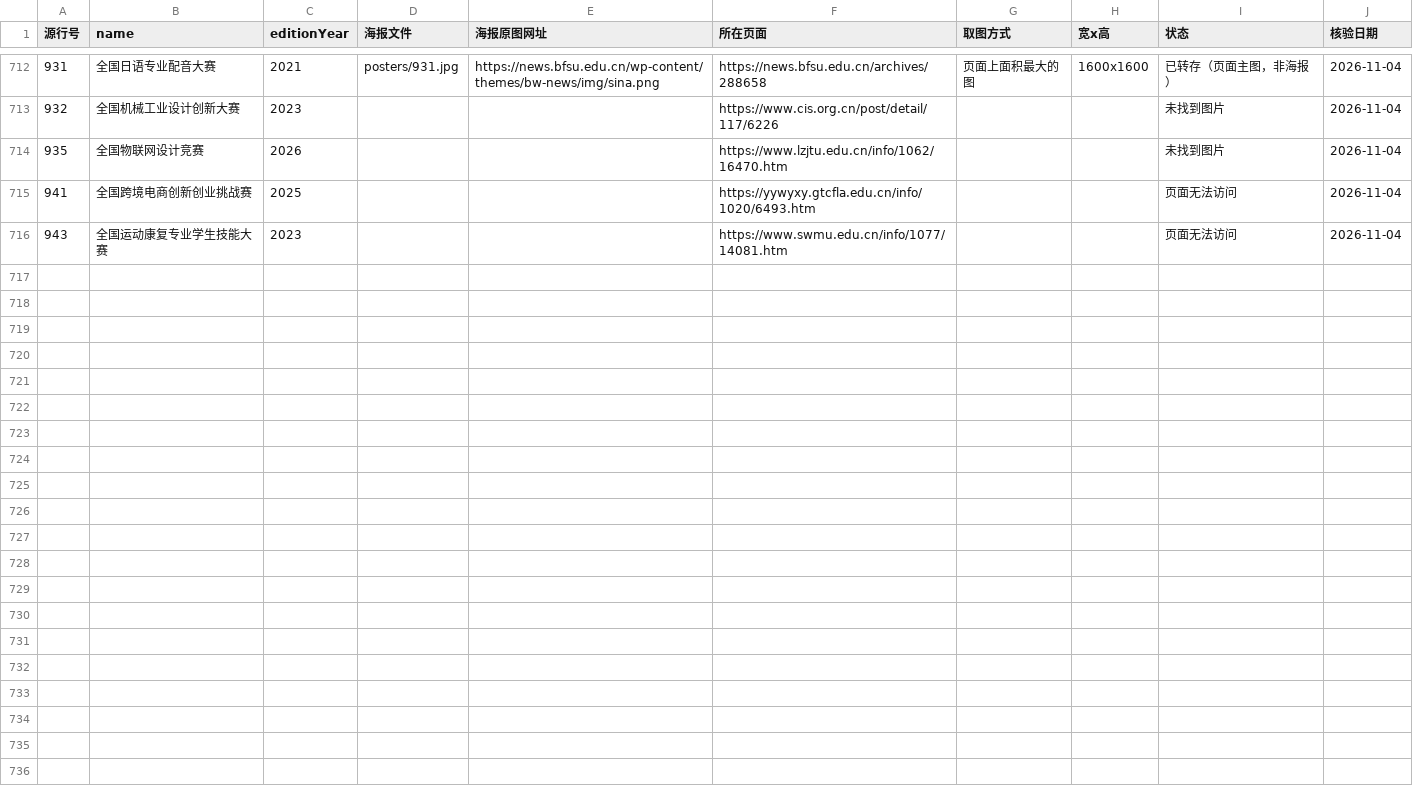
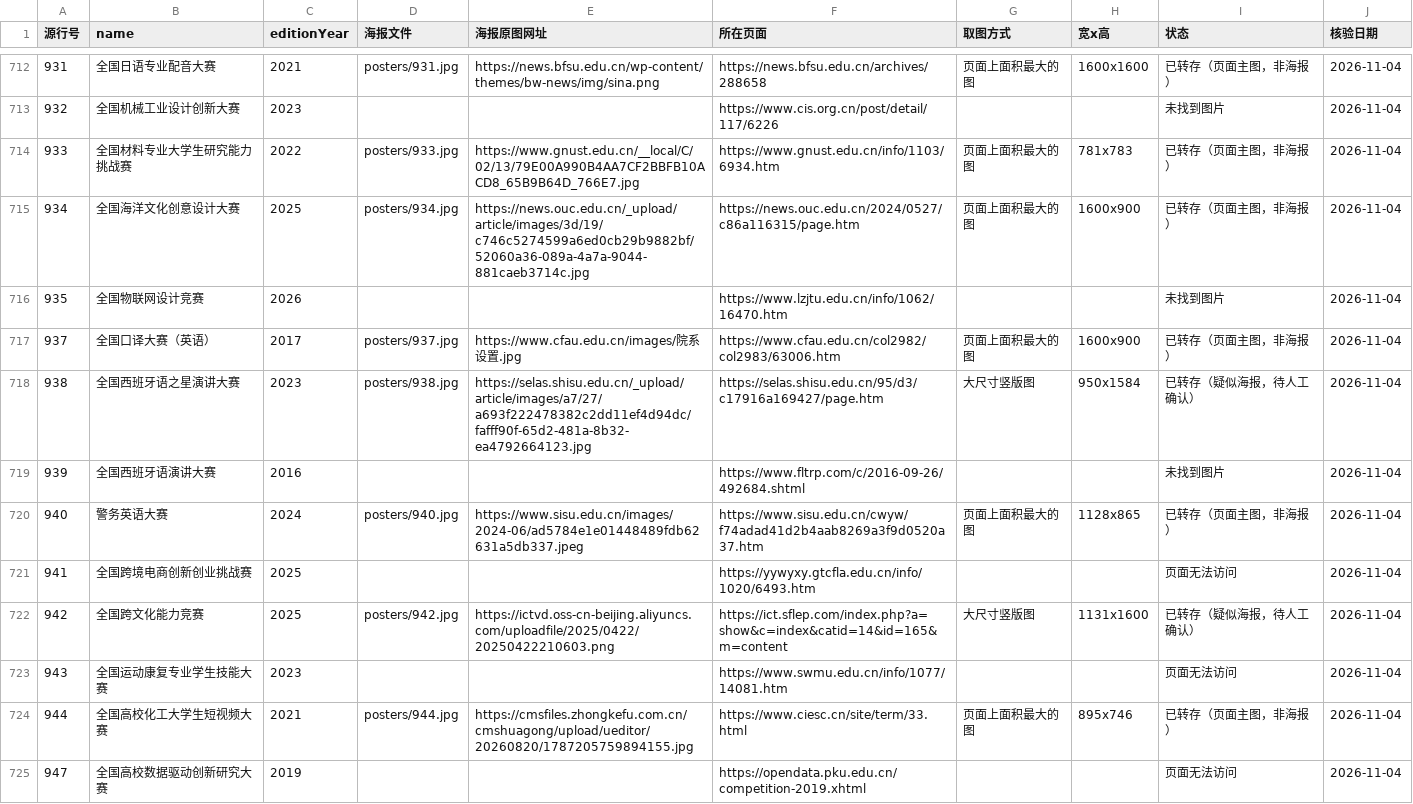
Before and after one commit to HarperCA/college-competition-database, a CSV file: data/学生比赛名录/海报/海报清单.csv, drawn as a sheet; only a part is shown, gaps mark what is left out; the diff covers the shown part only; the diff names each change by its address in the sheet, - before the commit and + after, or states it on an @@ line.

```diff
--- a/data/学生比赛名录/海报/海报清单.csv
+++ b/data/学生比赛名录/海报/海报清单.csv
+row 714: 933 | 全国材料专业大学生研究能力挑战赛 | 2022 | posters/933.jpg | https://www.gnust.edu.cn/__local/C/02/13/79E00A990B4AA7CF2BBFB10ACD8_65B9B64D_766E7.jpg | https://www.gnust.edu.cn/info/1103/6934.htm | 页面上面积最大的图 | 781x783 | 已转存（页面主图，非海报） | 2026-11-04
+row 715: 934 | 全国海洋文化创意设计大赛 | 2025 | posters/934.jpg | https://news.ouc.edu.cn/_upload/article/images/3d/19/c746c5274599a6ed0cb29b9882bf/52060a36-089a-4a7a-9044-881caeb3714c.jpg | https://news.ouc.edu.cn/2024/0527/c86a116315/page.htm | 页面上面积最大的图 | 1600x900 | 已转存（页面主图，非海报） | 2026-11-04
+row 717: 937 | 全国口译大赛（英语） | 2017 | posters/937.jpg | https://www.cfau.edu.cn/images/院系设置.jpg | https://www.cfau.edu.cn/col2982/col2983/63006.htm | 页面上面积最大的图 | 1600x900 | 已转存（页面主图，非海报） | 2026-11-04
+row 718: 938 | 全国西班牙语之星演讲大赛 | 2023 | posters/938.jpg | https://selas.shisu.edu.cn/_upload/article/images/a7/27/a693f222478382c2dd11ef4d94dc/fafff90f-65d2-481a-8b32-ea4792664123.jpg | https://selas.shisu.edu.cn/95/d3/c17916a169427/page.htm | 大尺寸竖版图 | 950x1584 | 已转存（疑似海报，待人工确认） | 2026-11-04
+row 719: 939 | 全国西班牙语演讲大赛 | 2016 |  |  | https://www.fltrp.com/c/2016-09-26/492684.shtml |  |  | 未找到图片 | 2026-11-04
+row 720: 940 | 警务英语大赛 | 2024 | posters/940.jpg | https://www.sisu.edu.cn/images/2024-06/ad5784e1e01448489fdb62631a5db337.jpeg | https://www.sisu.edu.cn/cwyw/f74adad41d2b4aab8269a3f9d0520a37.htm | 页面上面积最大的图 | 1128x865 | 已转存（页面主图，非海报） | 2026-11-04
+row 722: 942 | 全国跨文化能力竞赛 | 2025 | posters/942.jpg | https://ictvd.oss-cn-beijing.aliyuncs.com/uploadfile/2025/0422/20250422210603.png | https://ict.sflep.com/index.php?a=show&c=index&catid=14&id=165&m=content | 大尺寸竖版图 | 1131x1600 | 已转存（疑似海报，待人工确认） | 2026-11-04
+row 724: 944 | 全国高校化工大学生短视频大赛 | 2021 | posters/944.jpg | https://cmsfiles.zhongkefu.com.cn/cmshuagong/upload/ueditor/20260820/1787205759894155.jpg | https://www.ciesc.cn/site/term/33.html | 页面上面积最大的图 | 895x746 | 已转存（页面主图，非海报） | 2026-11-04
+row 725: 947 | 全国高校数据驱动创新研究大赛 | 2019 |  |  | https://opendata.pku.edu.cn/competition-2019.xhtml |  |  | 页面无法访问 | 2026-11-04
```
Also changed, not shown: 11 added rows elsewhere in this file, 10 other files.
